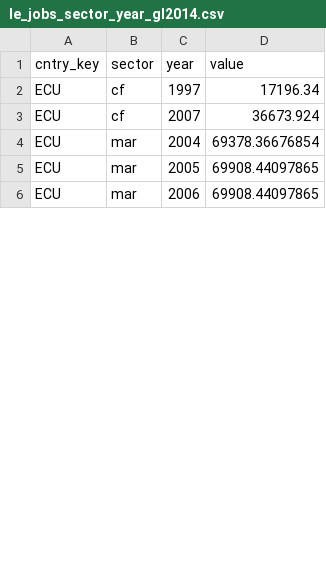
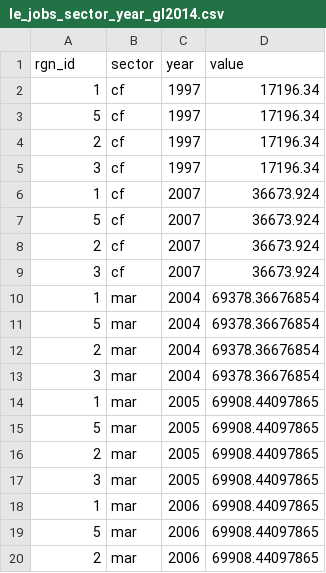
Before and after one commit to Paofeval/ecu, a CSV file: subcountry2014/layers/le_jobs_sector_year_gl2014.csv, drawn as a sheet; only a part is shown; the diff covers the shown part only.

```diff
--- a/subcountry2014/layers/le_jobs_sector_year_gl2014.csv
+++ b/subcountry2014/layers/le_jobs_sector_year_gl2014.csv
@@ -1,6 +1,20 @@
-"cntry_key","sector","year","value"
-"ECU","cf",1997,17196.34
-"ECU","cf",2007,36673.924
-"ECU","mar",2004,69378.36676854
-"ECU","mar",2005,69908.44097865
-"ECU","mar",2006,69908.44097865
+"rgn_id","sector","year","value"
+1,"cf",1997,17196.34
+5,"cf",1997,17196.34
+2,"cf",1997,17196.34
+3,"cf",1997,17196.34
+1,"cf",2007,36673.924
+5,"cf",2007,36673.924
+2,"cf",2007,36673.924
+3,"cf",2007,36673.924
+1,"mar",2004,69378.36676854
+5,"mar",2004,69378.36676854
+2,"mar",2004,69378.36676854
+3,"mar",2004,69378.36676854
+1,"mar",2005,69908.44097865
+5,"mar",2005,69908.44097865
+2,"mar",2005,69908.44097865
+3,"mar",2005,69908.44097865
+1,"mar",2006,69908.44097865
+5,"mar",2006,69908.44097865
+2,"mar",2006,69908.44097865
```
Also changed, not shown: 25 added rows and 8 edited cells elsewhere in this file, subcountry2014/conf/goals.csv, subcountry2014/layers-empty_swapping-global-mean.csv, 55 other files.
